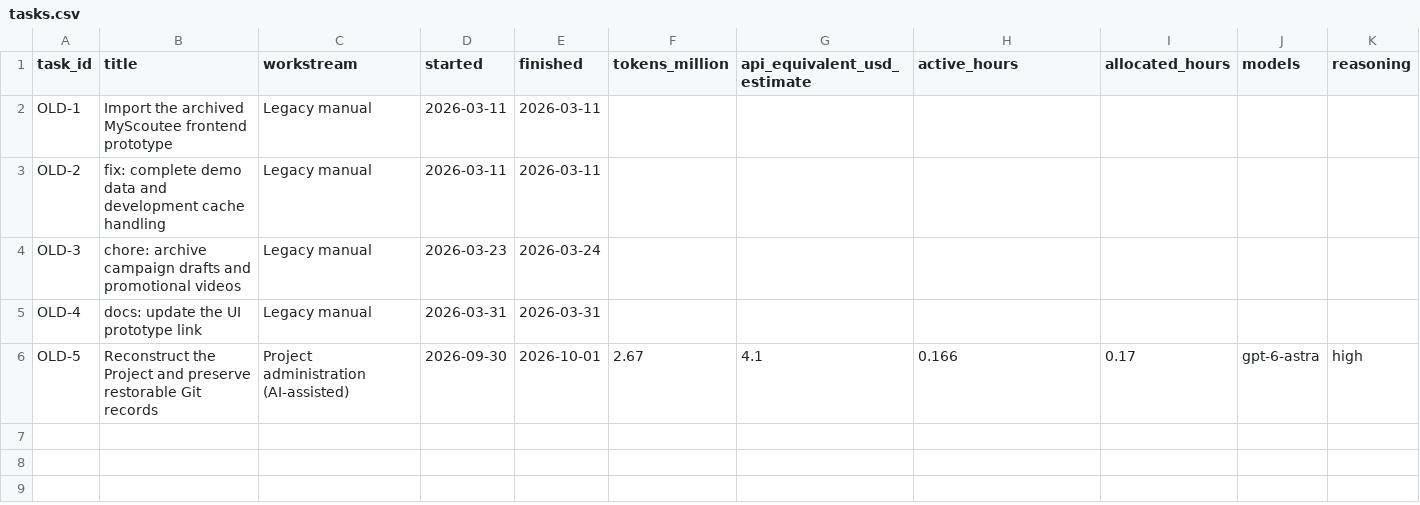
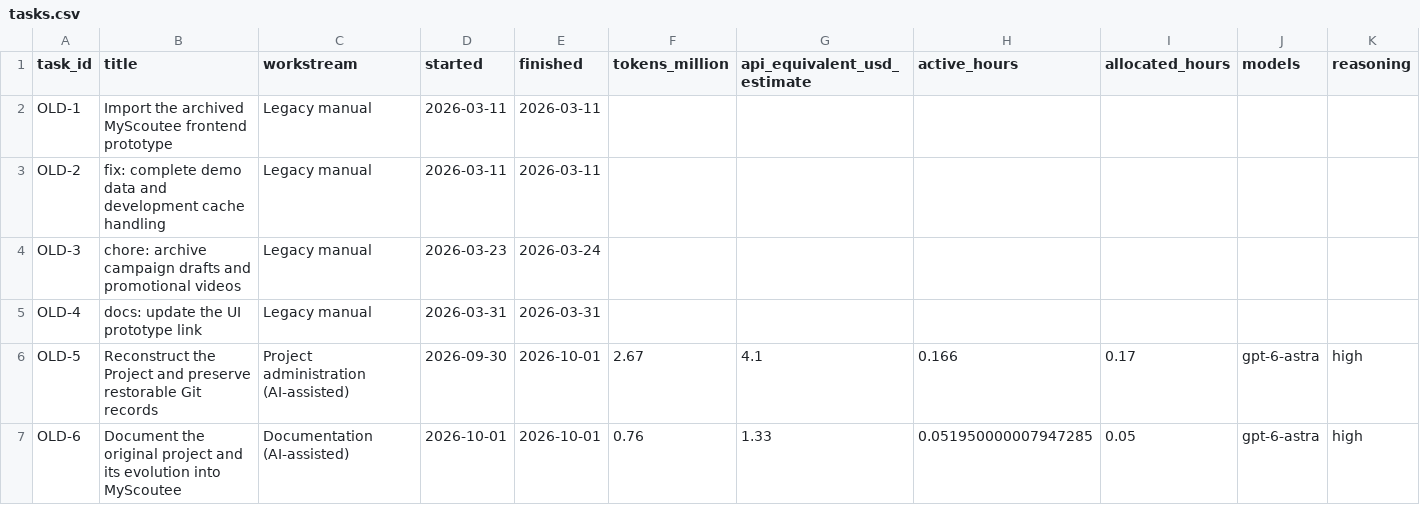
Before and after one commit to fssrepository/myscoutee-roadmap, a CSV file: guides/project-history/myscoutee-old/tasks.csv, drawn as a sheet; only a part is shown; rows hold the shown columns only; the diff names each change by its address in the sheet, - before the commit and + after, or states it on an @@ line.

Commit message:
[EKO-16][MSC-OLD-6][MATH-18] docs: preserve presentation tasks and updated effort records
Tasks:
https://github.com/fssrepository/myscoutee-roadmap/issues/146
https://github.com/fssrepository/myscoutee-roadmap/issues/147
https://github.com/fssrepository/myscoutee-roadmap/issues/148

Preserve task records and measured/estimated effort in guides/project-history. Application source and original Hungarian assets are unchanged.

```diff
--- a/guides/project-history/myscoutee-old/tasks.csv
+++ b/guides/project-history/myscoutee-old/tasks.csv
+row 7: OLD-6 | Document the original project and its evolution into MyScoutee | Documentation (AI-assisted) | 2026-10-01 | 2026-10-01 | 0.76 | 1.33 | 0.051950000007947285 | 0.05 | gpt-6-astra | high
```
Also changed, not shown: guides/project-history/e-kozig/tasks.csv, guides/project-history/math/tasks.csv, 25 other files.
